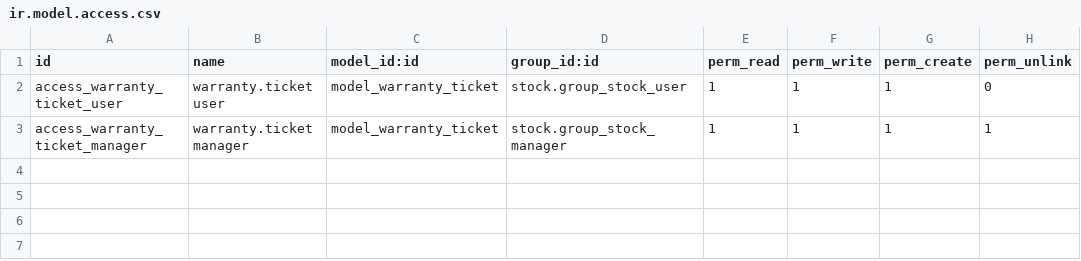
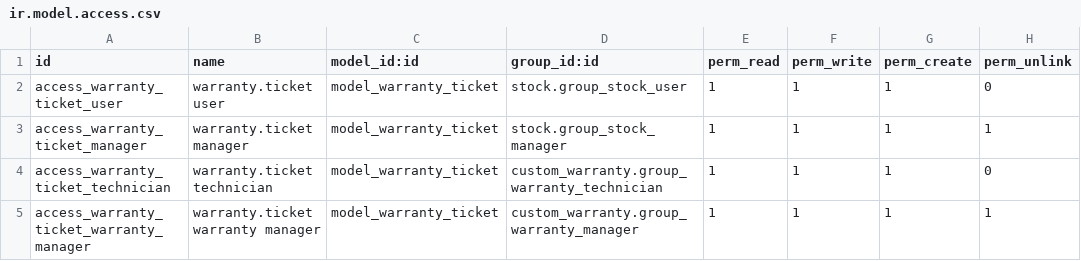
Before and after one commit to nhule0105/erp_nhom5_project, a CSV file: custom_addons/custom_warranty/security/ir.model.access.csv, drawn as a sheet.

```diff
--- a/custom_addons/custom_warranty/security/ir.model.access.csv
+++ b/custom_addons/custom_warranty/security/ir.model.access.csv
@@ -3 +3,3 @@ access_warranty_ticket_user,warranty.ticket user,model_warranty_ticket,stock.gro
 access_warranty_ticket_manager,warranty.ticket manager,model_warranty_ticket,stock.group_stock_manager,1,1,1,1
+access_warranty_ticket_technician,warranty.ticket technician,model_warranty_ticket,custom_warranty.group_warranty_technician,1,1,1,0
+access_warranty_ticket_warranty_manager,warranty.ticket warranty manager,model_warranty_ticket,custom_warranty.group_warranty_manager,1,1,1,1
```
Also changed, not shown: 11 other files.
